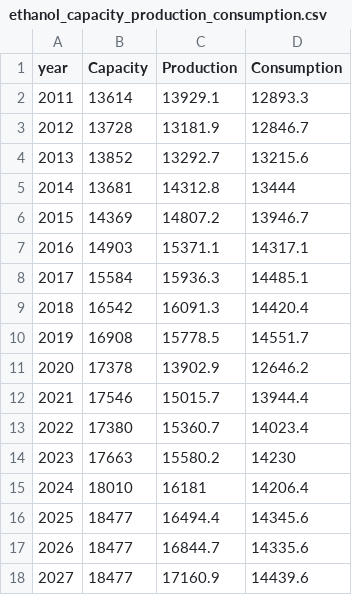
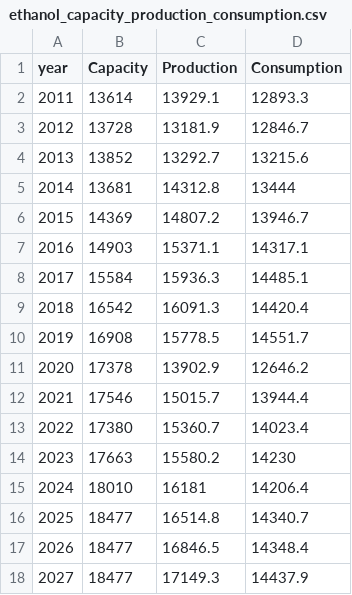
Before and after one commit to hruck/growthenergy-dashboard-data, a CSV file: production/ethanol_capacity_production_consumption.csv, drawn as a sheet.

```diff
--- a/production/ethanol_capacity_production_consumption.csv
+++ b/production/ethanol_capacity_production_consumption.csv
@@ -15,4 +15,4 @@ year,Capacity,Production,Consumption
 2024,18010,16181,14206.4
-2025,18477,16494.4,14345.6
-2026,18477,16844.7,14335.6
-2027,18477,17160.9,14439.6
+2025,18477,16514.8,14340.7
+2026,18477,16846.5,14348.4
+2027,18477,17149.3,14437.9
```
Also changed, not shown: production/ethanol_blend_rate_monthly.csv, production/ethanol_capacity_production_consumption_flourish.csv, 7 other files.
